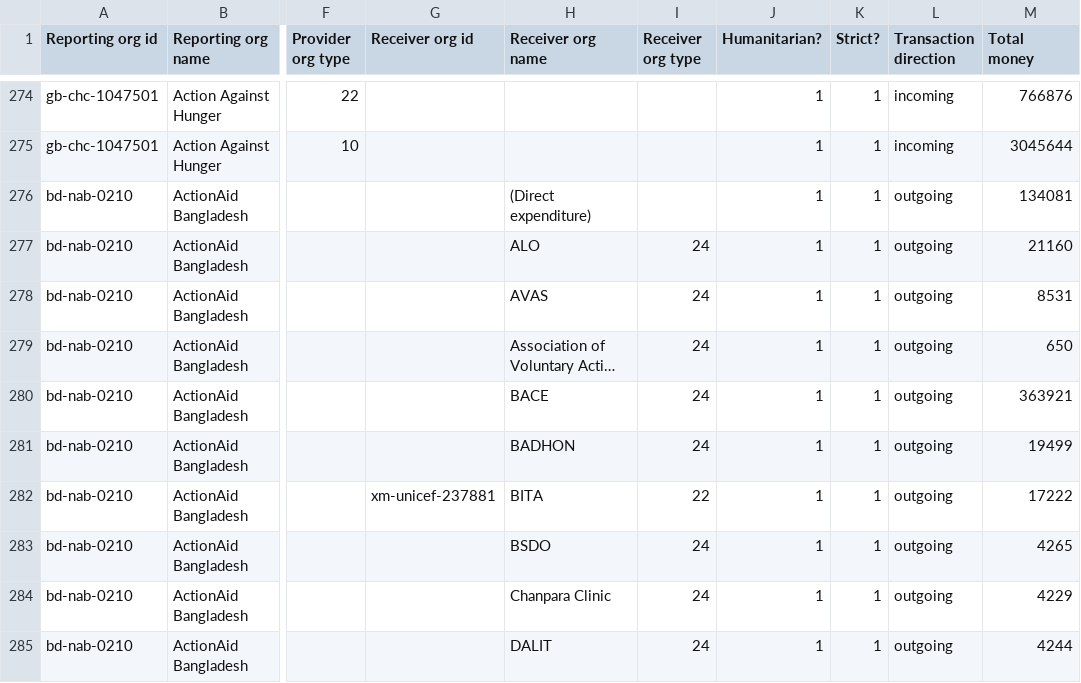
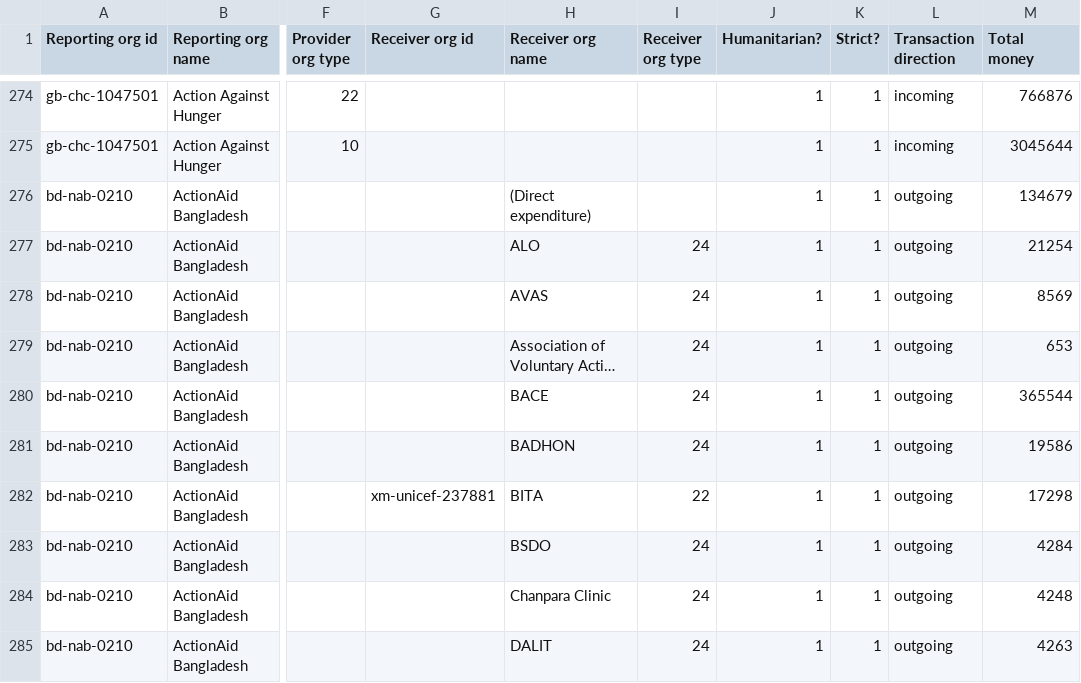
Before and after one commit to OCHA-DAP/hdx-scraper-iati-viz, a CSV file: covid/flows.csv, drawn as a sheet; only a part is shown, gaps mark what is left out; long unchanged cells end in …; the diff covers the shown part only; the diff names each change by its address in the sheet, - before the commit and + after, or states it on an @@ line.

```diff
--- a/covid/flows.csv
+++ b/covid/flows.csv
-M276 (Total money): 134081
+M276 (Total money): 134679
-M277 (Total money): 21160
+M277 (Total money): 21254
-M278 (Total money): 8531
+M278 (Total money): 8569
-M279 (Total money): 650
+M279 (Total money): 653
-M280 (Total money): 363921
+M280 (Total money): 365544
-M281 (Total money): 19499
+M281 (Total money): 19586
-M282 (Total money): 17222
+M282 (Total money): 17298
-M283 (Total money): 4265
+M283 (Total money): 4284
-M284 (Total money): 4229
+M284 (Total money): 4248
-M285 (Total money): 4244
+M285 (Total money): 4263
```
Also changed, not shown: 14 edited cells elsewhere in this file, 3 other files.
